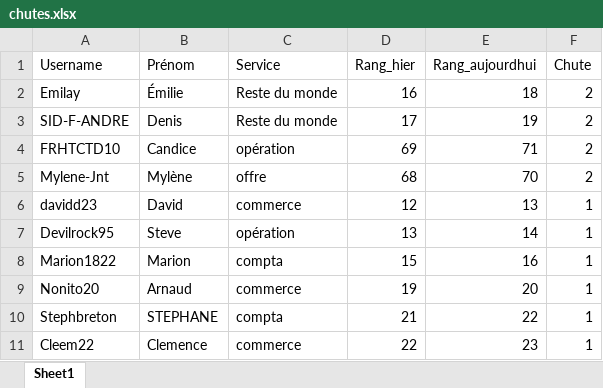
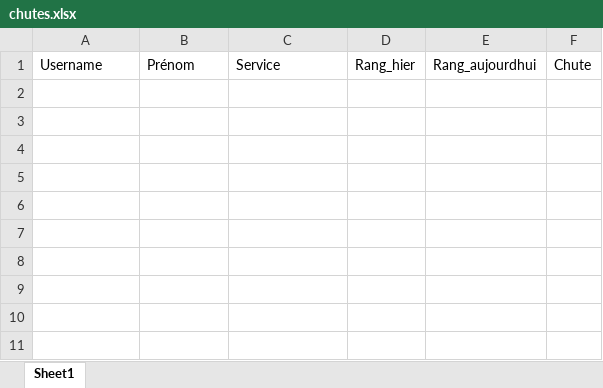
Before and after one commit to devilrock95/championnat-jja, an Excel workbook: chutes.xlsx, sheet Sheet1, drawn as a sheet; values as stored, in another font and other column widths than the file's, no borders; the diff names each change by its address in the sheet, - before the commit and + after, or states it on an @@ line.

```diff
--- a/chutes.xlsx (sheet Sheet1)
+++ b/chutes.xlsx (sheet Sheet1)
-row 2: Emilay | Émilie | Reste du monde | 16 | 18 | 2
-row 3: SID-F-ANDRE | Denis | Reste du monde | 17 | 19 | 2
-row 4: FRHTCTD10 | Candice | opération | 69 | 71 | 2
-row 5: Mylene-Jnt | Mylène | offre | 68 | 70 | 2
-row 6: davidd23 | David | commerce | 12 | 13 | 1
-row 7: Devilrock95 | Steve | opération | 13 | 14 | 1
-row 8: Marion1822 | Marion | compta | 15 | 16 | 1
-row 9: Nonito20 | Arnaud | commerce | 19 | 20 | 1
-row 10: Stephbreton | STEPHANE | compta | 21 | 22 | 1
-row 11: Cleem22 | Clemence | commerce | 22 | 23 | 1
```
Also changed, not shown: classement_services.xlsx, historique_joueurs.xlsx, 4 other files.
